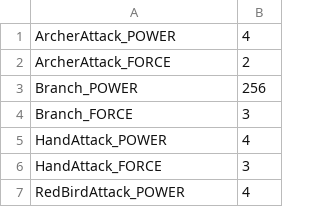
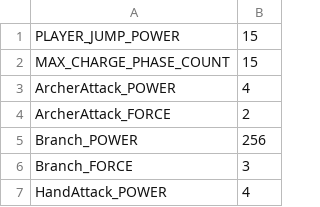
Before and after one commit to tcagame/Attraction2017, a CSV file: Solution/Resource/Ace/Property.csv (was Solution/Resource/Ace/Enemy/Property.csv), drawn as a sheet; only a part is shown; the shorter side is filled out with more unchanged rows.

Commit message:
ACE:csvのパスを変更 playerのcharge,playerのjumpを追加

```diff
--- a/Solution/Resource/Ace/Enemy/Property.csv
+++ b/Solution/Resource/Ace/Property.csv
@@ -1 +1,3 @@
+PLAYER_JUMP_POWER,15
+MAX_CHARGE_PHASE_COUNT,15
 ArcherAttack_POWER,4
```
Also changed, not shown: 3 other files.
